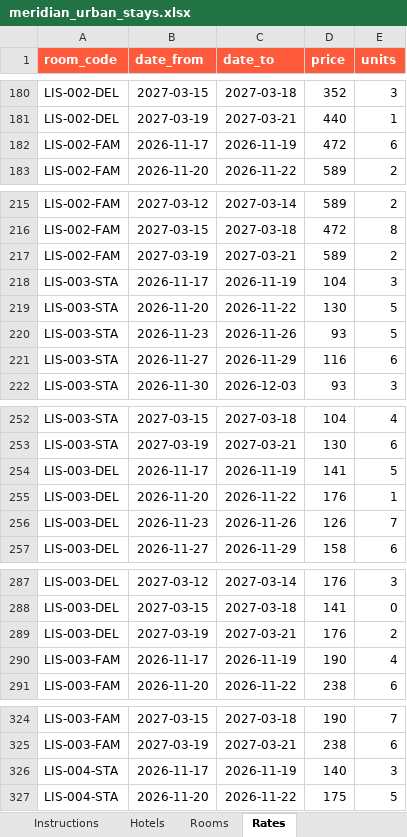
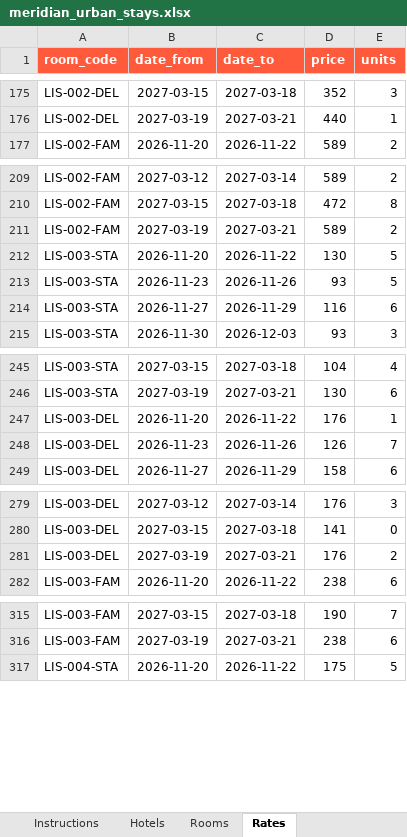
Before and after one commit to troux-hash/fichuapilot, an Excel workbook: data/samples/meridian_urban_stays.xlsx, sheet Rates, drawn as a sheet; only a part is shown, gaps mark what is left out; values as stored, in another font and other column widths than the file's, no borders; the diff covers the shown part only; the diff names each change by its address in the sheet, - before the commit and + after, or states it on an @@ line.

```diff
--- a/data/samples/meridian_urban_stays.xlsx (sheet Rates)
+++ b/data/samples/meridian_urban_stays.xlsx (sheet Rates)
-row 182: LIS-002-FAM | 2026-11-17 | 2026-11-19 | 472 | 6
-row 218: LIS-003-STA | 2026-11-17 | 2026-11-19 | 104 | 3
-row 254: LIS-003-DEL | 2026-11-17 | 2026-11-19 | 141 | 5
-row 290: LIS-003-FAM | 2026-11-17 | 2026-11-19 | 190 | 4
-row 326: LIS-004-STA | 2026-11-17 | 2026-11-19 | 140 | 3
```
Also changed, not shown: 19 removed rows and 96 edited cells elsewhere in this sheet, data/samples/all_hotels_synthetic.xlsx, data/samples/coastline_collection.xlsx, 5 other files.
